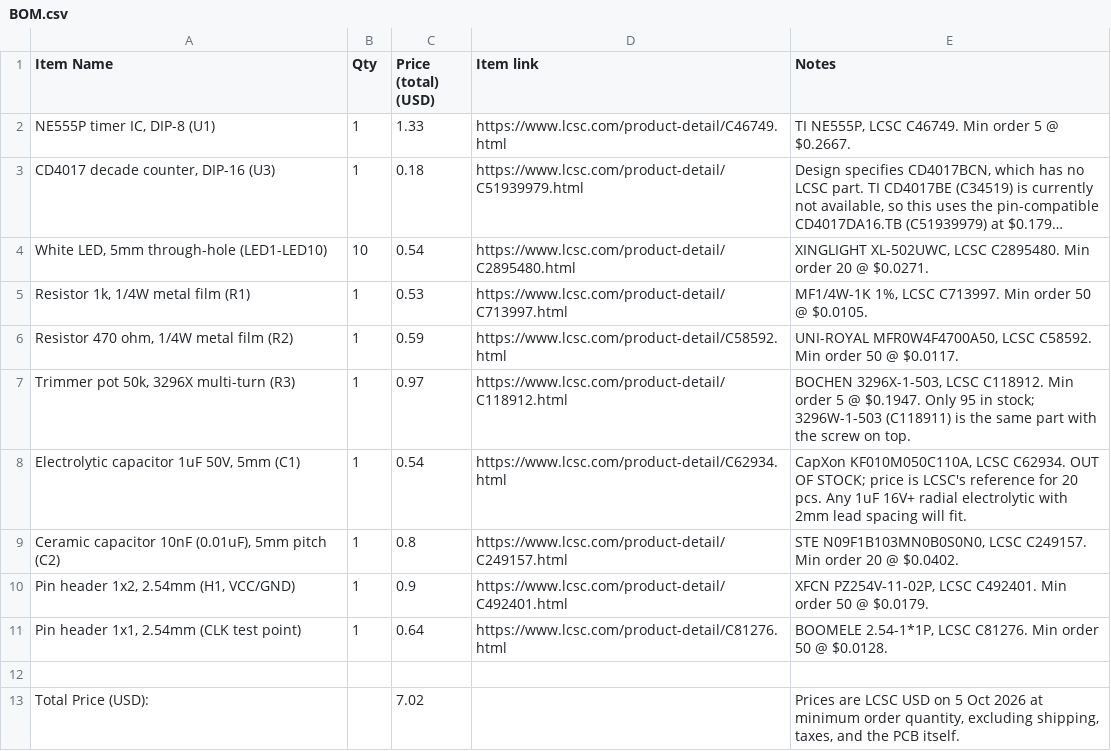
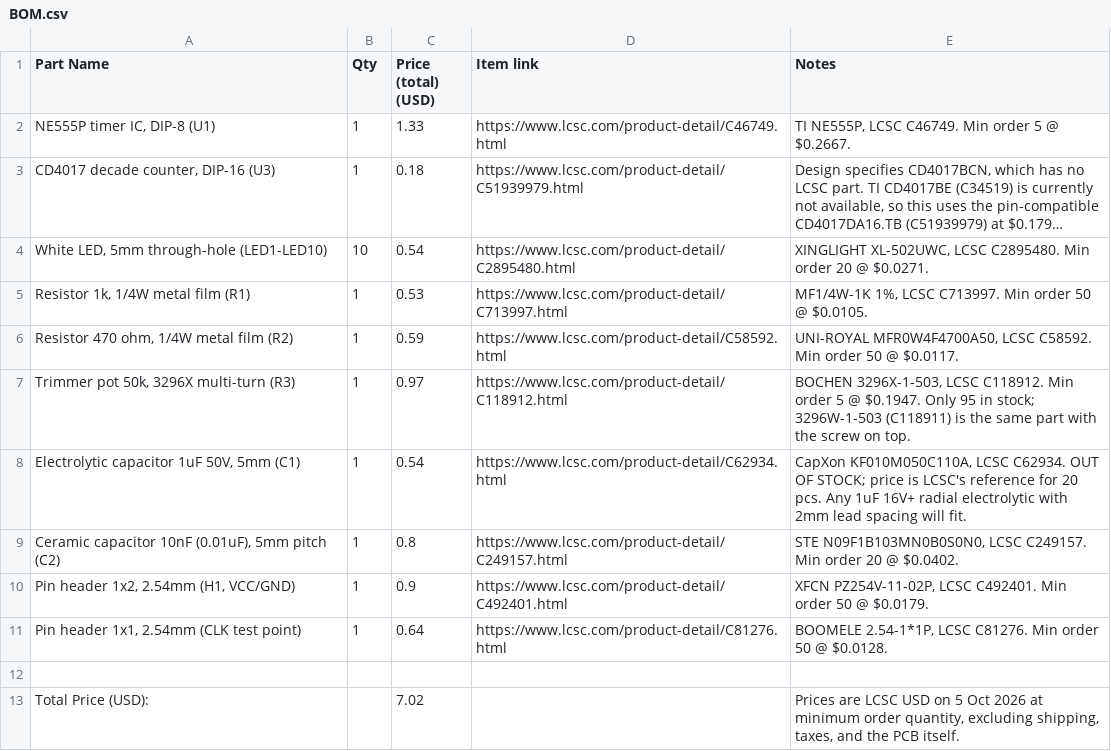
Before and after one commit to NivedhGovil/LED-Chaser, a CSV file: BOM.csv, drawn as a sheet; long unchanged cells end in ….

Commit message:
Update BOM.csv

```diff
--- a/BOM.csv
+++ b/BOM.csv
@@ -1,2 +1,2 @@
-Item Name,Qty,Price (total) (USD),Item link,Notes
+Part Name,Qty,Price (total) (USD),Item link,Notes
 "NE555P timer IC, DIP-8 (U1)",1,1.33,https://www.lcsc.com/product-detail/C46749.html,"TI NE555P, LCSC C46749. Min order 5 @ $0.2667."
```
